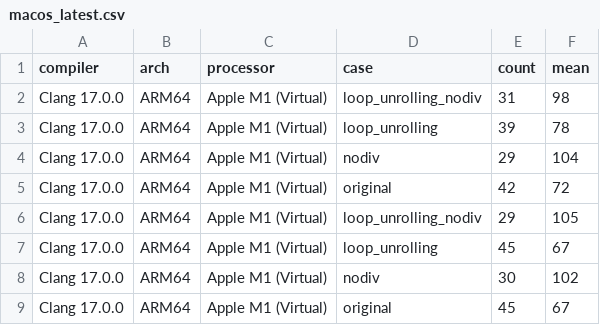
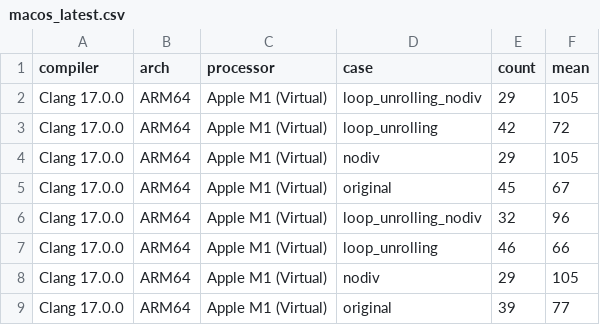
Before and after one commit to marudedameo2019/loops_c_perf, a CSV file: examples/macos_latest.csv, drawn as a sheet.

```diff
--- a/examples/macos_latest.csv
+++ b/examples/macos_latest.csv
@@ -1,9 +1,9 @@
 compiler,arch,processor,case,count,mean
-Clang 17.0.0,ARM64,Apple M1 (Virtual),loop_unrolling_nodiv,31,98
-Clang 17.0.0,ARM64,Apple M1 (Virtual),loop_unrolling,39,78
-Clang 17.0.0,ARM64,Apple M1 (Virtual),nodiv,29,104
-Clang 17.0.0,ARM64,Apple M1 (Virtual),original,42,72
 Clang 17.0.0,ARM64,Apple M1 (Virtual),loop_unrolling_nodiv,29,105
-Clang 17.0.0,ARM64,Apple M1 (Virtual),loop_unrolling,45,67
-Clang 17.0.0,ARM64,Apple M1 (Virtual),nodiv,30,102
+Clang 17.0.0,ARM64,Apple M1 (Virtual),loop_unrolling,42,72
+Clang 17.0.0,ARM64,Apple M1 (Virtual),nodiv,29,105
 Clang 17.0.0,ARM64,Apple M1 (Virtual),original,45,67
+Clang 17.0.0,ARM64,Apple M1 (Virtual),loop_unrolling_nodiv,32,96
+Clang 17.0.0,ARM64,Apple M1 (Virtual),loop_unrolling,46,66
+Clang 17.0.0,ARM64,Apple M1 (Virtual),nodiv,29,105
+Clang 17.0.0,ARM64,Apple M1 (Virtual),original,39,77
```
